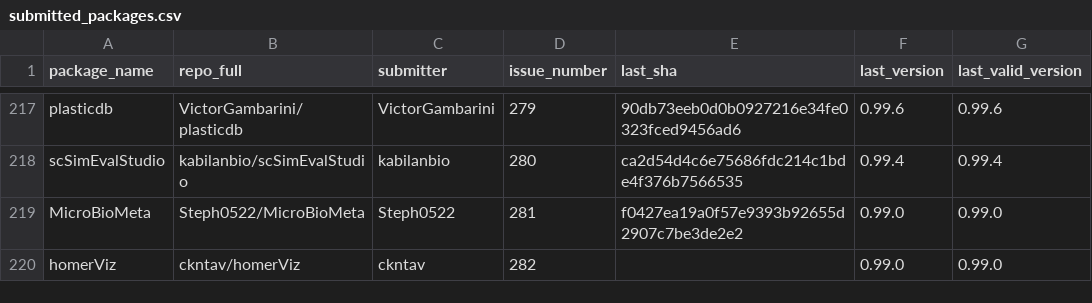
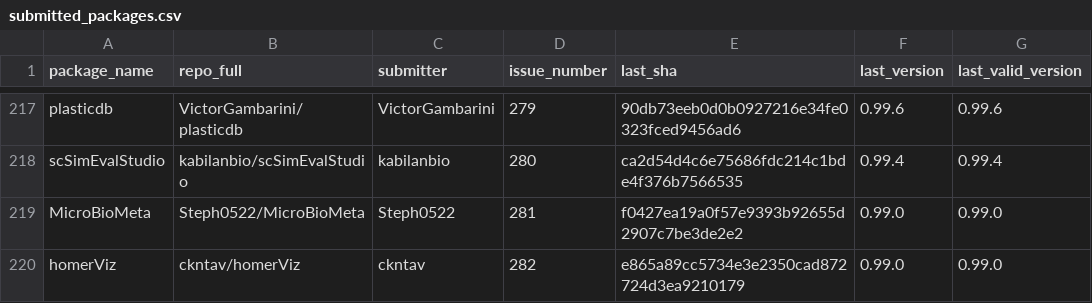
Before and after one commit to Bioconductor/BiocContributions, a CSV file: submissions/submitted_packages.csv, drawn as a sheet; only a part is shown, gaps mark what is left out.

Commit message:
Update build SHAs and versions

```diff
--- a/submissions/submitted_packages.csv
+++ b/submissions/submitted_packages.csv
@@ -219,2 +219,2 @@ scSimEvalStudio,kabilanbio/scSimEvalStudio,kabilanbio,280,ca2d54d4c6e75686fdc214
 MicroBioMeta,Steph0522/MicroBioMeta,Steph0522,281,f0427ea19a0f57e9393b92655d2907c7be3de2e2,0.99.0,0.99.0
-homerViz,ckntav/homerViz,ckntav,282,,0.99.0,0.99.0
+homerViz,ckntav/homerViz,ckntav,282,e865a89cc5734e3e2350cad872724d3ea9210179,0.99.0,0.99.0
```
